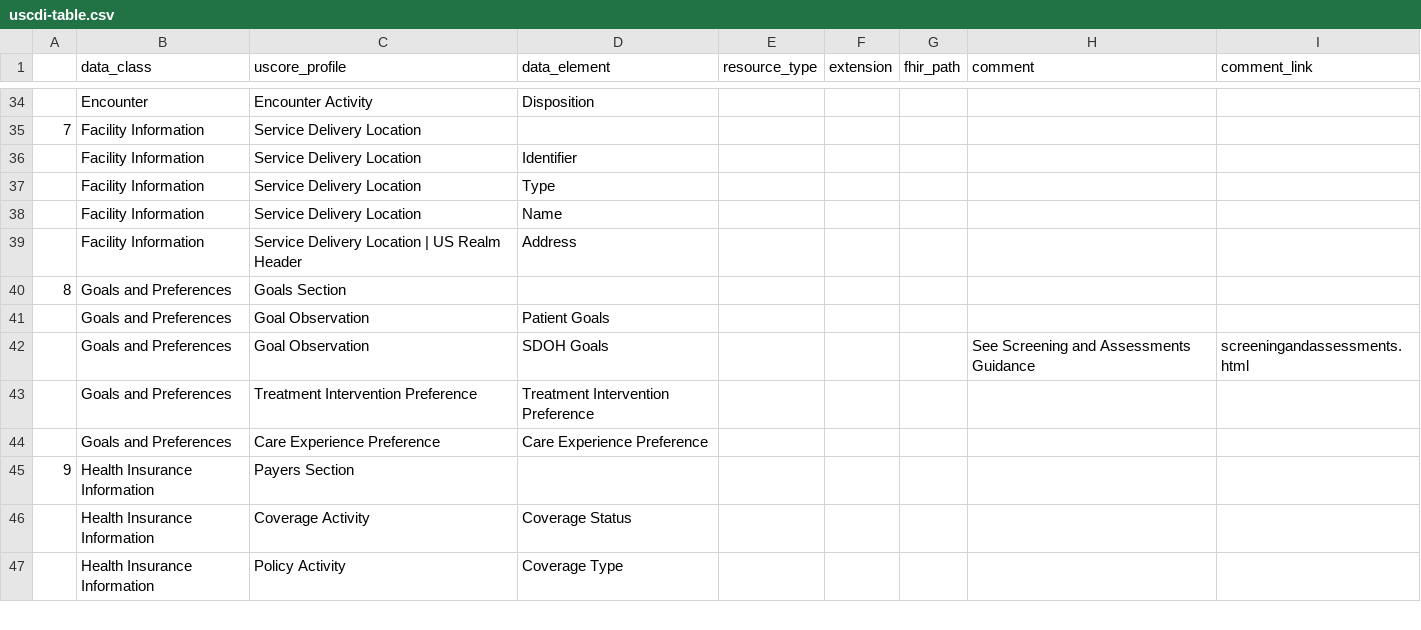
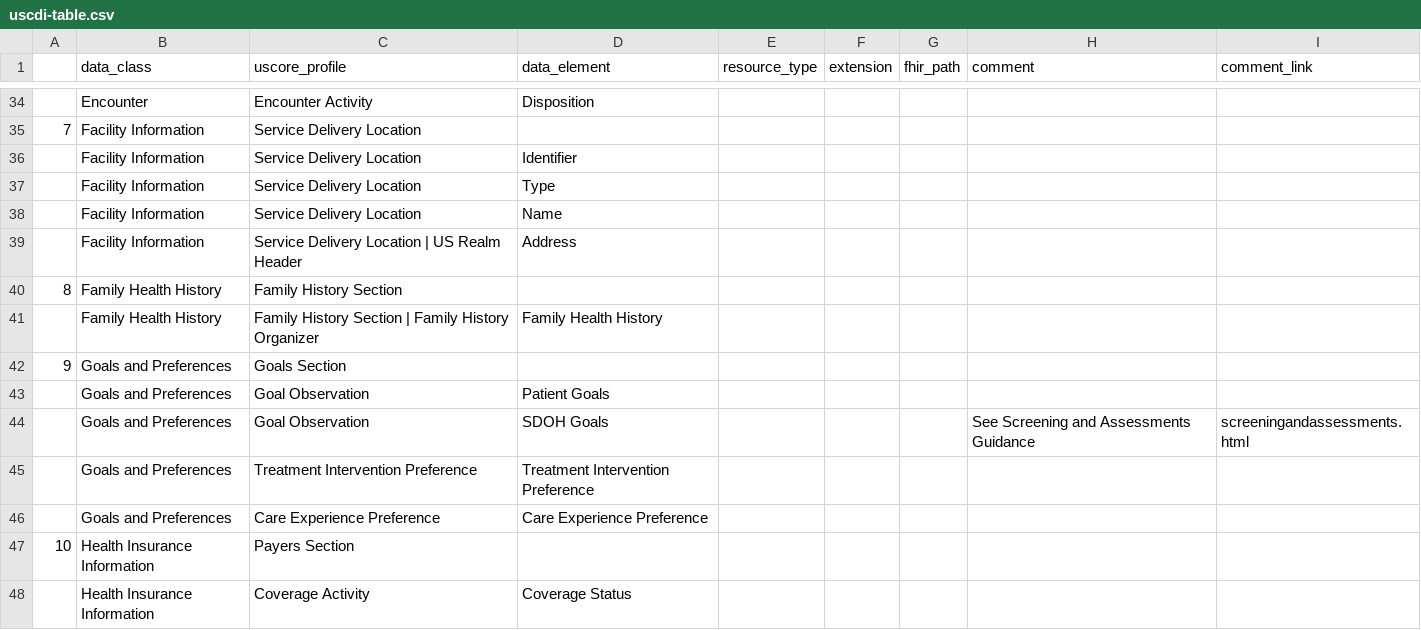
Before and after one commit to HL7/CDA-ccda, a CSV file: input/data/uscdi-table.csv, drawn as a sheet; only a part is shown, gaps mark what is left out; the shorter side is filled out with more unchanged rows; addresses are those after the commit; the diff names each change by its address in the sheet, - before the commit and + after, or states it on an @@ line.

Commit message:
Update the Family History Organizer with new value set.

```diff
--- a/input/data/uscdi-table.csv
+++ b/input/data/uscdi-table.csv
+row 40: 8 | Family Health History | Family History Section
+row 41:  | Family Health History | Family History Section | Family History Organizer | Family Health History
@@ column A renumbered between rows 42 and 139 @@
```
Also changed, not shown: input/data/codesystem-filtered.csv, input/data/valueset-filtered.csv, 4 other files.
